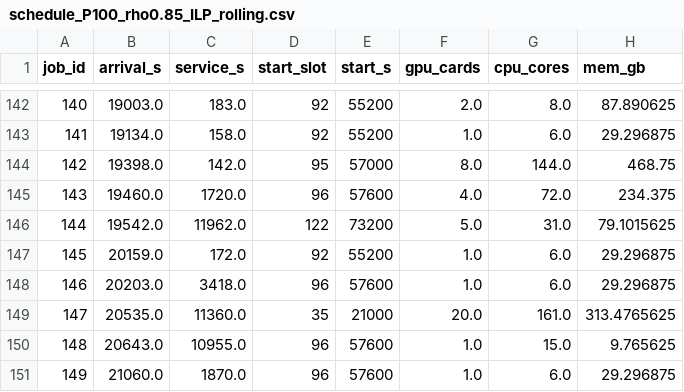
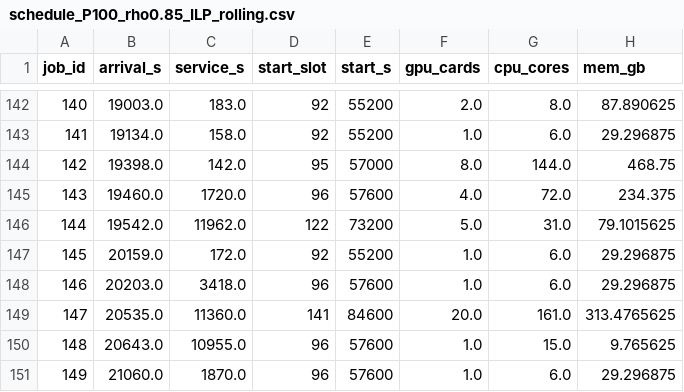
Before and after one commit to fakenice/cluster-sched-opt, a CSV file: results/schedule_P100_rho0.85_ILP_rolling.csv, drawn as a sheet; only a part is shown, gaps mark what is left out.

```diff
--- a/results/schedule_P100_rho0.85_ILP_rolling.csv
+++ b/results/schedule_P100_rho0.85_ILP_rolling.csv
@@ -148,3 +148,3 @@ job_id,arrival_s,service_s,start_slot,start_s,gpu_cards,cpu_cores,mem_gb
 146,20203.0,3418.0,96,57600,1.0,6.0,29.296875
-147,20535.0,11360.0,35,21000,20.0,161.0,313.4765625
+147,20535.0,11360.0,141,84600,20.0,161.0,313.4765625
 148,20643.0,10955.0,96,57600,1.0,15.0,9.765625
```
Also changed, not shown: results/metrics.csv, results/metrics_priority.csv, 25 other files.
